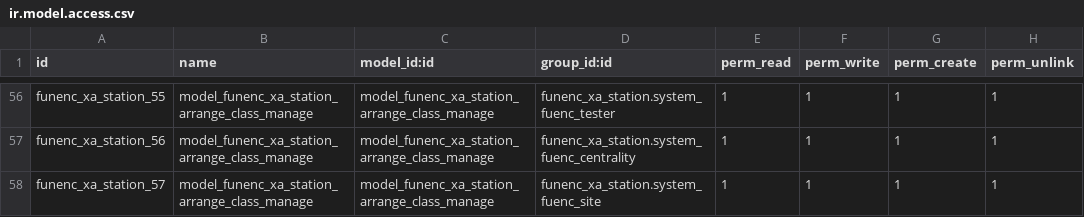
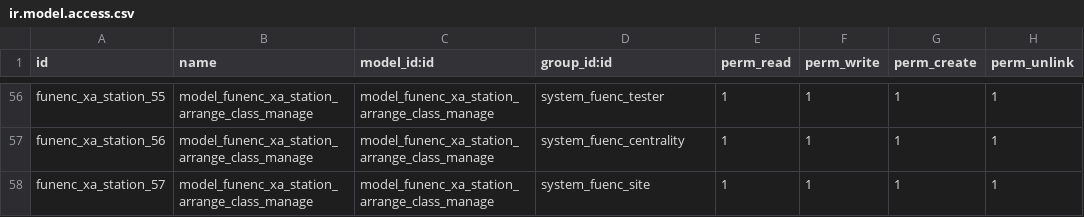
Before and after one commit to cdxfish/new_state, a CSV file: security/ir.model.access.csv, drawn as a sheet; only a part is shown, gaps mark what is left out; the diff covers the shown part only; the diff names each change by its address in the sheet, - before the commit and + after, or states it on an @@ line.

```diff
--- a/security/ir.model.access.csv
+++ b/security/ir.model.access.csv
-D56 (group_id:id): funenc_xa_station.system_fuenc_tester
+D56 (group_id:id): system_fuenc_tester
-D57 (group_id:id): funenc_xa_station.system_fuenc_centrality
+D57 (group_id:id): system_fuenc_centrality
-D58 (group_id:id): funenc_xa_station.system_fuenc_site
+D58 (group_id:id): system_fuenc_site
```
Also changed, not shown: 54 edited cells elsewhere in this file.
